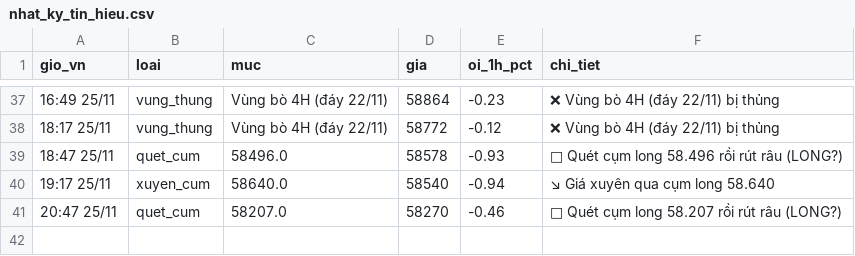
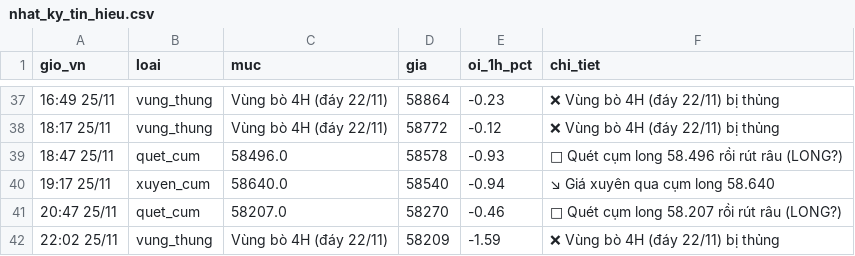
Before and after one commit to ngocdung210482-cloud/hop-signal, a CSV file: nhat_ky_tin_hieu.csv, drawn as a sheet; only a part is shown, gaps mark what is left out.

Commit message:
nhật ký bot quét thanh lý

```diff
--- a/nhat_ky_tin_hieu.csv
+++ b/nhat_ky_tin_hieu.csv
@@ -41 +41,2 @@ gio_vn,loai,muc,gia,oi_1h_pct,chi_tiet
 20:47 25/11,quet_cum,58207.0,58270,-0.46,"🧹 Quét cụm long 58.207 rồi rút râu (LONG?)"
+22:02 25/11,vung_thung,Vùng bò 4H (đáy 22/11),58209,-1.59,"❌ Vùng bò 4H (đáy 22/11) bị thủng"
```
